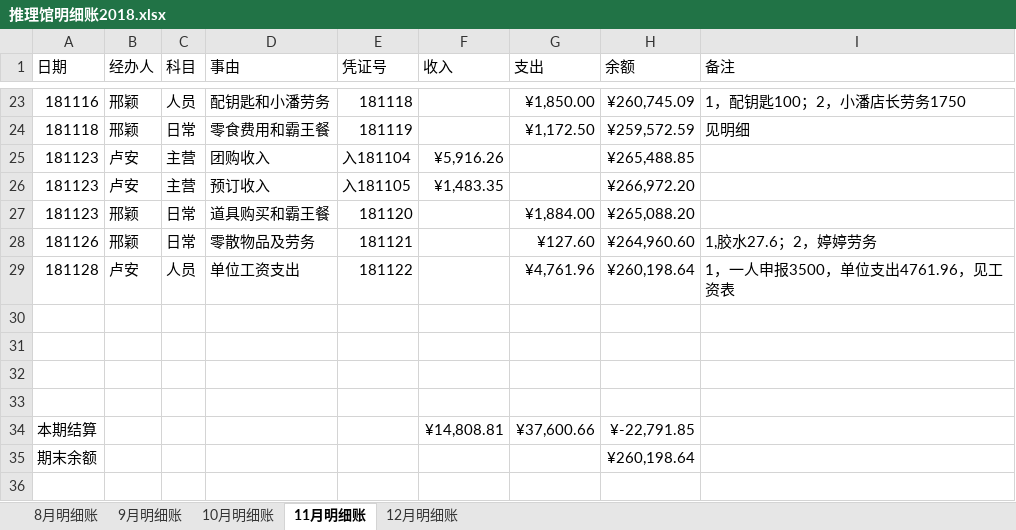
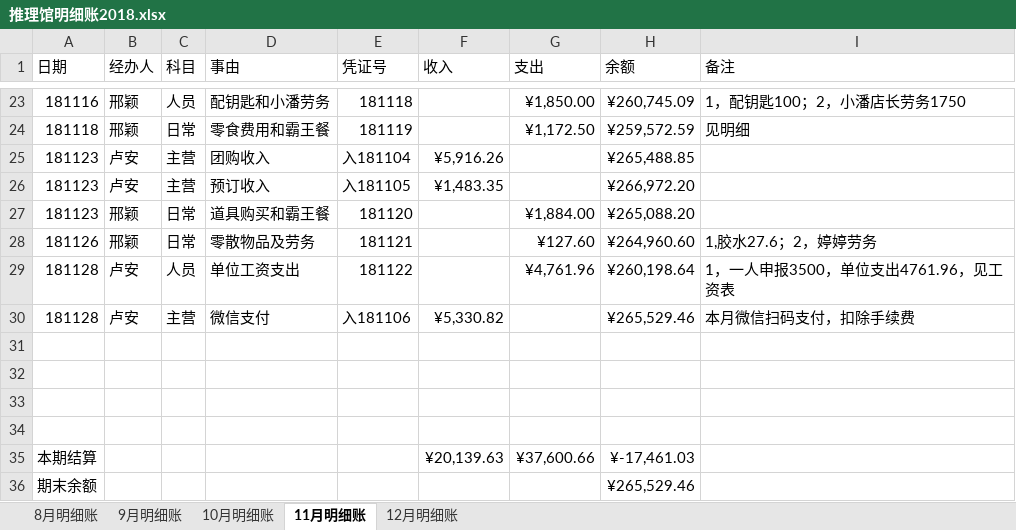
Before and after one commit to laa6202/work_doc, an Excel workbook: 21D项目/03财务资料/01账本/推理馆明细账2018.xlsx, sheet 11月明细账, drawn as a sheet; only a part is shown, gaps mark what is left out; values as stored, in another font and other column widths than the file's, no borders; addresses are those after the commit; the diff names each change by its address in the sheet, - before the commit and + after, or states it on an @@ line.

```diff
--- a/21D项目/03财务资料/01账本/推理馆明细账2018.xlsx (sheet 11月明细账)
+++ b/21D项目/03财务资料/01账本/推理馆明细账2018.xlsx (sheet 11月明细账)
+row 30: 181128 | 卢安 | 主营 | 微信支付 | 入181106 | ¥5,330.82 |  | ¥265,529.46 | 本月微信扫码支付，扣除手续费
-F35 (收入): ¥14,808.81
+F35 (收入): ¥20,139.63
-H35 (余额): ¥-22,791.85
+H35 (余额): ¥-17,461.03
-H36 (余额): ¥260,198.64
+H36 (余额): ¥265,529.46
```
Also changed, not shown: formulas that keep their value, 1 other file.
